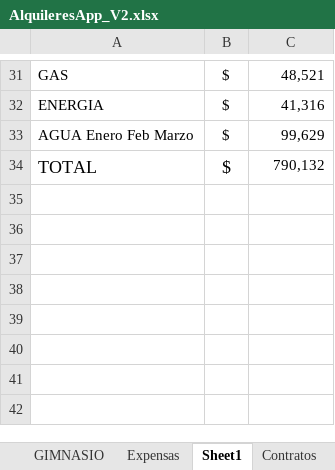
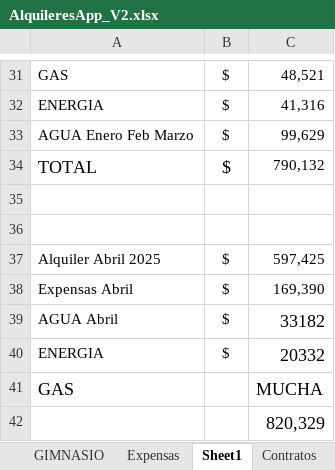
Before and after one commit to SELF-msselve/Expensas, an Excel workbook: AlquileresApp_V2.xlsx, sheet Sheet1, drawn as a sheet; only a part is shown, gaps mark what is left out; values as stored, in another font and other column widths than the file's, no borders; the diff names each change by its address in the sheet, - before the commit and + after, or states it on an @@ line.

```diff
--- a/AlquileresApp_V2.xlsx (sheet Sheet1)
+++ b/AlquileresApp_V2.xlsx (sheet Sheet1)
+row 35: (empty)
+row 36: (empty)
+row 37: Alquiler Abril 2025 | $ | 597,425
+row 38: Expensas Abril | $ | 169,390
+row 39: AGUA Abril | $ | 33182
+row 40: ENERGIA | $ | 20332
+row 41: GAS |  | MUCHA
+row 42:  |  | 820,329
```
Also changed, not shown: sheet Expensas, sheet Resumen, 7 other files.
